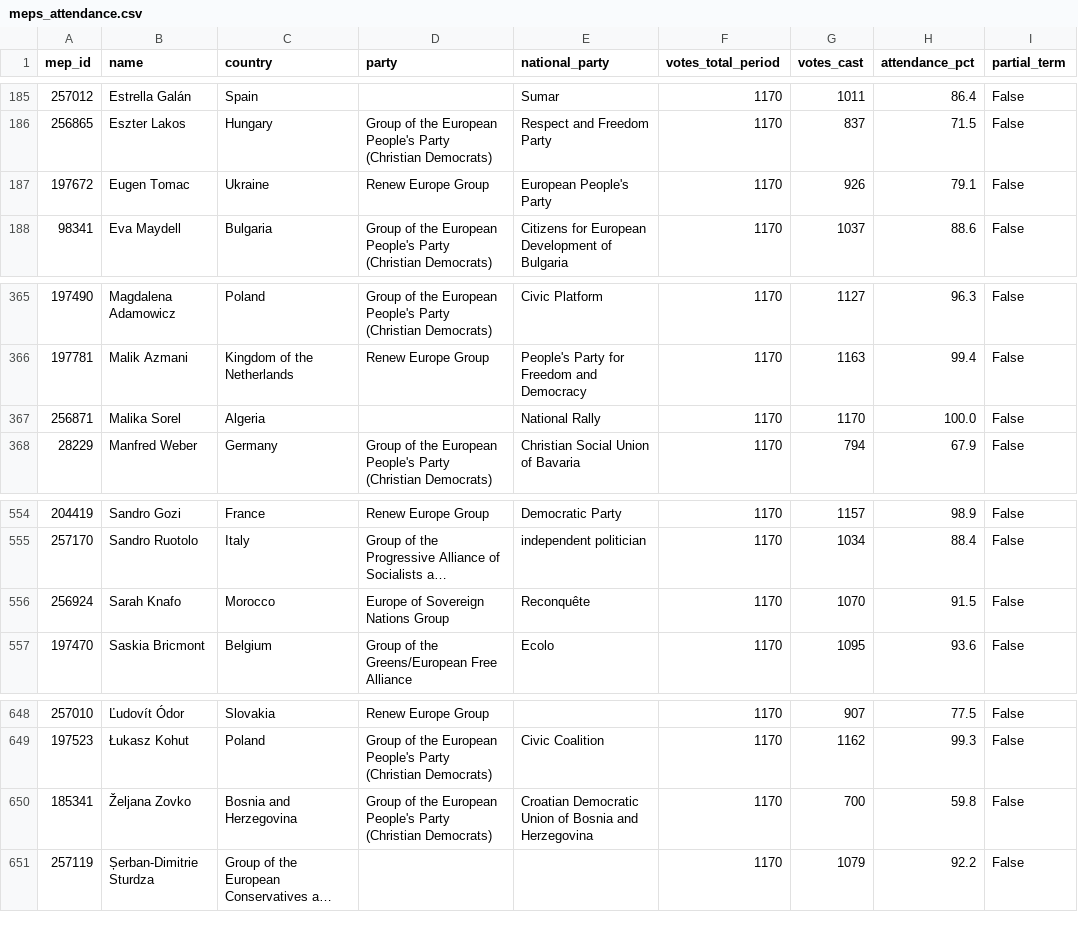
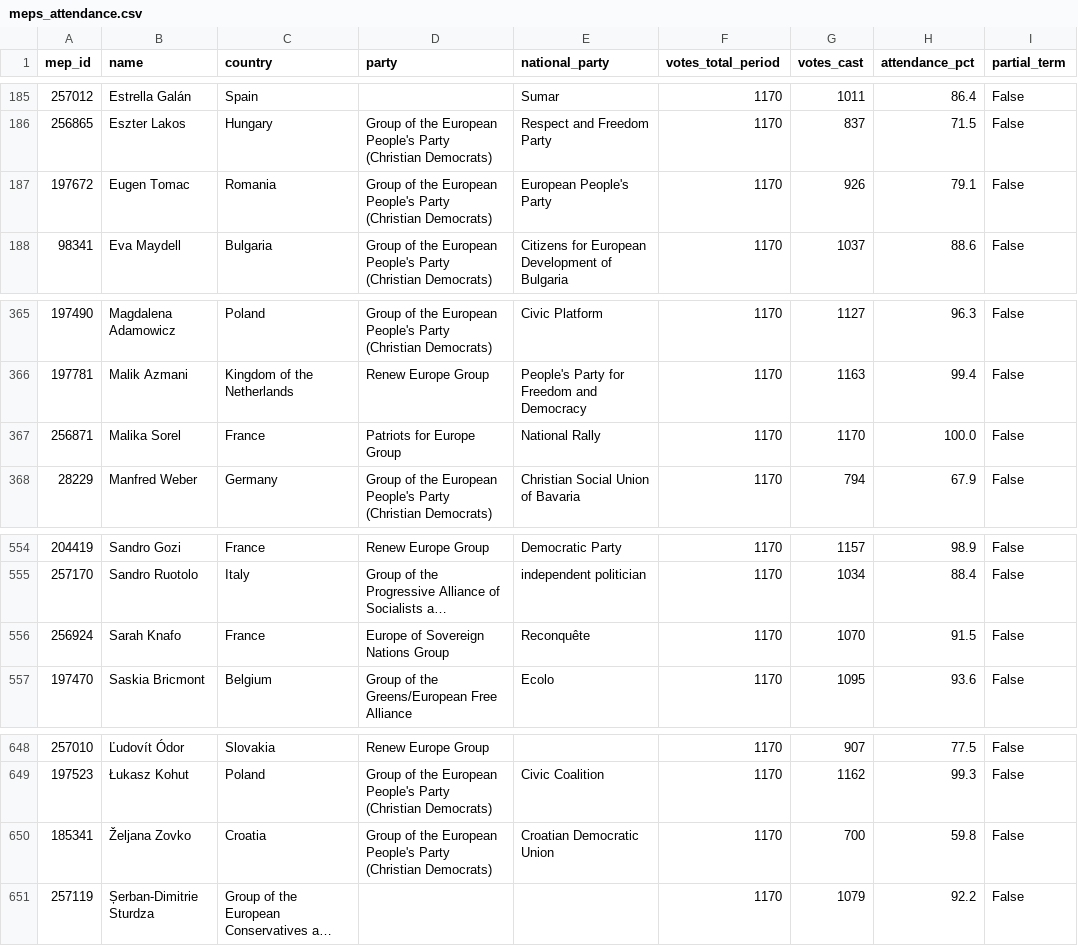
Before and after one commit to alexmoneton/wheresmymep, a CSV file: data/meps_attendance.csv, drawn as a sheet; only a part is shown, gaps mark what is left out; long unchanged cells end in …; the diff names each change by its address in the sheet, - before the commit and + after, or states it on an @@ line.

```diff
--- a/data/meps_attendance.csv
+++ b/data/meps_attendance.csv
-C187 (country): Ukraine
+C187 (country): Romania
-D187 (party): Renew Europe Group
+D187 (party): Group of the European People's Party (Christian Democrats)
-C367 (country): Algeria
+C367 (country): France
-D367 (party): (empty)
+D367 (party): Patriots for Europe Group
-C556 (country): Morocco
+C556 (country): France
-C650 (country): Bosnia and Herzegovina
+C650 (country): Croatia
-E650 (national_party): Croatian Democratic Union of Bosnia and Herzegovina
+E650 (national_party): Croatian Democratic Union
```
Also changed, not shown: data/meps.csv, 4 other files.
